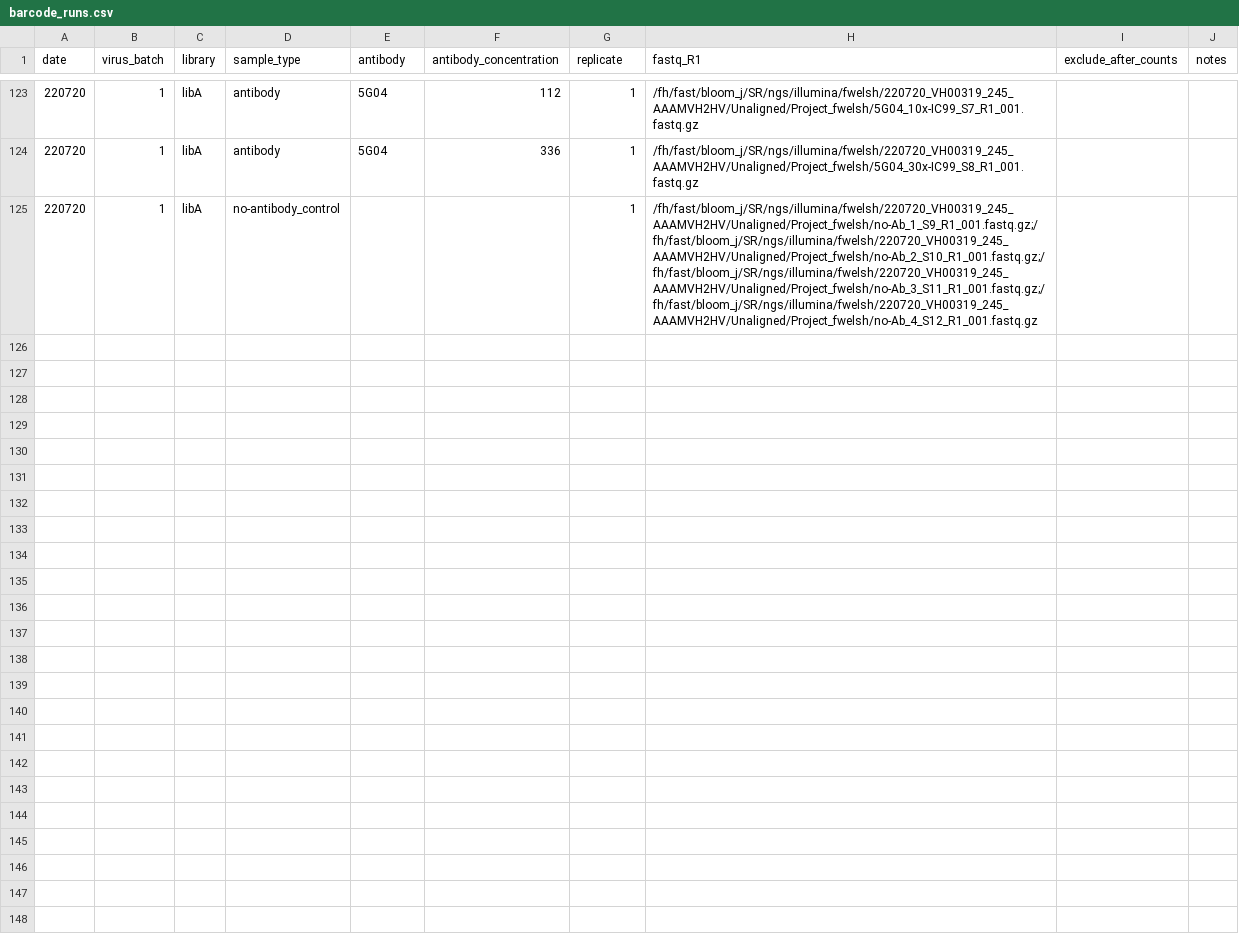
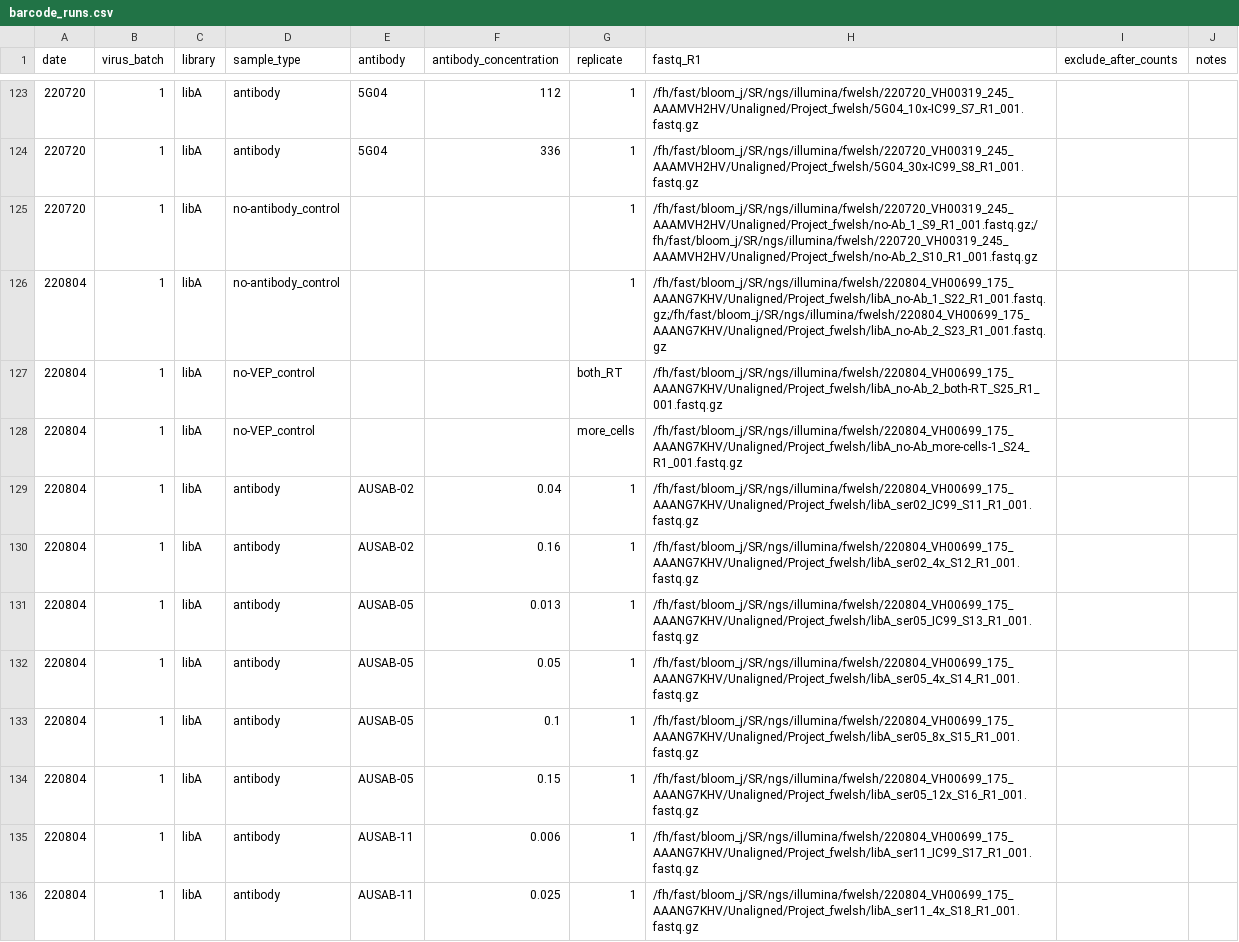
Before and after one commit to dms-vep/flu_h3_hk19_dms, a CSV file: data/barcode_runs.csv, drawn as a sheet; only a part is shown, gaps mark what is left out; the diff covers the shown part only.

Commit message:
add 220804 libA sera and libB mAb seq data

```diff
--- a/data/barcode_runs.csv
+++ b/data/barcode_runs.csv
@@ -124,2 +124,13 @@ date,virus_batch,library,sample_type,antibody,antibody_concentration,replicate,f
 220720,1,libA,antibody,5G04,336,1,/fh/fast/bloom_j/SR/ngs/illumina/fwelsh/220720_VH00319_245_AAAMVH2HV/Unaligned/Project_fwelsh/5G04_30x-IC99_S8_R1_001.fastq.gz,,
-220720,1,libA,no-antibody_control,,,1,/fh/fast/bloom_j/SR/ngs/illumina/fwelsh/220720_VH00319_245_AAAMVH2HV/Unaligned/Project_fwelsh/no-Ab_1_S9_R1_001.fastq.gz;/fh/fast/bloom_j/SR/ngs/illumina/fwelsh/220720_VH00319_245_AAAMVH2HV/Unaligned/Project_fwelsh/no-Ab_2_S10_R1_001.fastq.gz;/fh/fast/bloom_j/SR/ngs/illumina/fwelsh/220720_VH00319_245_AAAMVH2HV/Unaligned/Project_fwelsh/no-Ab_3_S11_R1_001.fastq.gz;/fh/fast/bloom_j/SR/ngs/illumina/fwelsh/220720_VH00319_245_AAAMVH2HV/Unaligned/Project_fwelsh/no-Ab_4_S12_R1_001.fastq.gz,,
+220720,1,libA,no-antibody_control,,,1,/fh/fast/bloom_j/SR/ngs/illumina/fwelsh/220720_VH00319_245_AAAMVH2HV/Unaligned/Project_fwelsh/no-Ab_1_S9_R1_001.fastq.gz;/fh/fast/bloom_j/SR/ngs/illumina/fwelsh/220720_VH00319_245_AAAMVH2HV/Unaligned/Project_fwelsh/no-Ab_2_S10_R1_001.fastq.gz,,
+220804,1,libA,no-antibody_control,,,1,/fh/fast/bloom_j/SR/ngs/illumina/fwelsh/220804_VH00699_175_AAANG7KHV/Unaligned/Project_fwelsh/libA_no-Ab_1_S22_R1_001.fastq.gz;/fh/fast/bloom_j/SR/ngs/illumina/fwelsh/220804_VH00699_175_AAANG7KHV/Unaligned/Project_fwelsh/libA_no-Ab_2_S23_R1_001.fastq.gz,,
+220804,1,libA,no-VEP_control,,,both_RT,/fh/fast/bloom_j/SR/ngs/illumina/fwelsh/220804_VH00699_175_AAANG7KHV/Unaligned/Project_fwelsh/libA_no-Ab_2_both-RT_S25_R1_001.fastq.gz,,
+220804,1,libA,no-VEP_control,,,more_cells,/fh/fast/bloom_j/SR/ngs/illumina/fwelsh/220804_VH00699_175_AAANG7KHV/Unaligned/Project_fwelsh/libA_no-Ab_more-cells-1_S24_R1_001.fastq.gz,,
+220804,1,libA,antibody,AUSAB-02,0.04,1,/fh/fast/bloom_j/SR/ngs/illumina/fwelsh/220804_VH00699_175_AAANG7KHV/Unaligned/Project_fwelsh/libA_ser02_IC99_S11_R1_001.fastq.gz,,
+220804,1,libA,antibody,AUSAB-02,0.16,1,/fh/fast/bloom_j/SR/ngs/illumina/fwelsh/220804_VH00699_175_AAANG7KHV/Unaligned/Project_fwelsh/libA_ser02_4x_S12_R1_001.fastq.gz,,
+220804,1,libA,antibody,AUSAB-05,0.013,1,/fh/fast/bloom_j/SR/ngs/illumina/fwelsh/220804_VH00699_175_AAANG7KHV/Unaligned/Project_fwelsh/libA_ser05_IC99_S13_R1_001.fastq.gz,,
+220804,1,libA,antibody,AUSAB-05,0.05,1,/fh/fast/bloom_j/SR/ngs/illumina/fwelsh/220804_VH00699_175_AAANG7KHV/Unaligned/Project_fwelsh/libA_ser05_4x_S14_R1_001.fastq.gz,,
+220804,1,libA,antibody,AUSAB-05,0.1,1,/fh/fast/bloom_j/SR/ngs/illumina/fwelsh/220804_VH00699_175_AAANG7KHV/Unaligned/Project_fwelsh/libA_ser05_8x_S15_R1_001.fastq.gz,,
+220804,1,libA,antibody,AUSAB-05,0.15,1,/fh/fast/bloom_j/SR/ngs/illumina/fwelsh/220804_VH00699_175_AAANG7KHV/Unaligned/Project_fwelsh/libA_ser05_12x_S16_R1_001.fastq.gz,,
+220804,1,libA,antibody,AUSAB-11,0.006,1,/fh/fast/bloom_j/SR/ngs/illumina/fwelsh/220804_VH00699_175_AAANG7KHV/Unaligned/Project_fwelsh/libA_ser11_IC99_S17_R1_001.fastq.gz,,
+220804,1,libA,antibody,AUSAB-11,0.025,1,/fh/fast/bloom_j/SR/ngs/illumina/fwelsh/220804_VH00699_175_AAANG7KHV/Unaligned/Project_fwelsh/libA_ser11_4x_S18_R1_001.fastq.gz,,
```
Also changed, not shown: 12 added rows elsewhere in this file, 1 other file.
